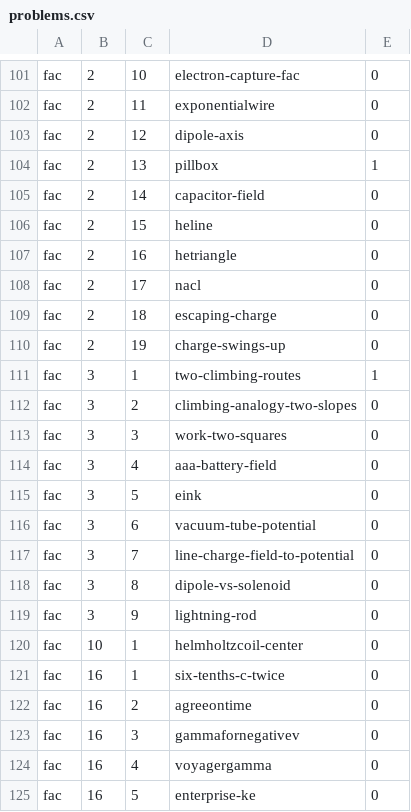
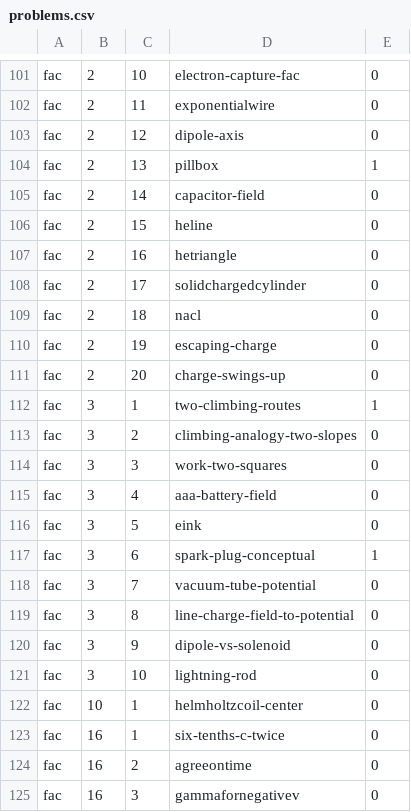
Before and after one commit to bcrowell/lm, a CSV file: data/problems.csv, drawn as a sheet; only a part is shown, gaps mark what is left out; the shorter side is filled out with more unchanged rows.

```diff
--- a/data/problems.csv
+++ b/data/problems.csv
@@ -107,5 +107,6 @@ fac,2,15,heline,0
 fac,2,16,hetriangle,0
-fac,2,17,nacl,0
-fac,2,18,escaping-charge,0
-fac,2,19,charge-swings-up,0
+fac,2,17,solidchargedcylinder,0
+fac,2,18,nacl,0
+fac,2,19,escaping-charge,0
+fac,2,20,charge-swings-up,0
 fac,3,1,two-climbing-routes,1
@@ -115,6 +116,7 @@ fac,3,4,aaa-battery-field,0
 fac,3,5,eink,0
-fac,3,6,vacuum-tube-potential,0
-fac,3,7,line-charge-field-to-potential,0
-fac,3,8,dipole-vs-solenoid,0
-fac,3,9,lightning-rod,0
+fac,3,6,spark-plug-conceptual,1
+fac,3,7,vacuum-tube-potential,0
+fac,3,8,line-charge-field-to-potential,0
+fac,3,9,dipole-vs-solenoid,0
+fac,3,10,lightning-rod,0
 fac,10,1,helmholtzcoil-center,0
```
Also changed, not shown: data/per_book/fac_problems.csv, fac/answers.csv, 11 other files.
